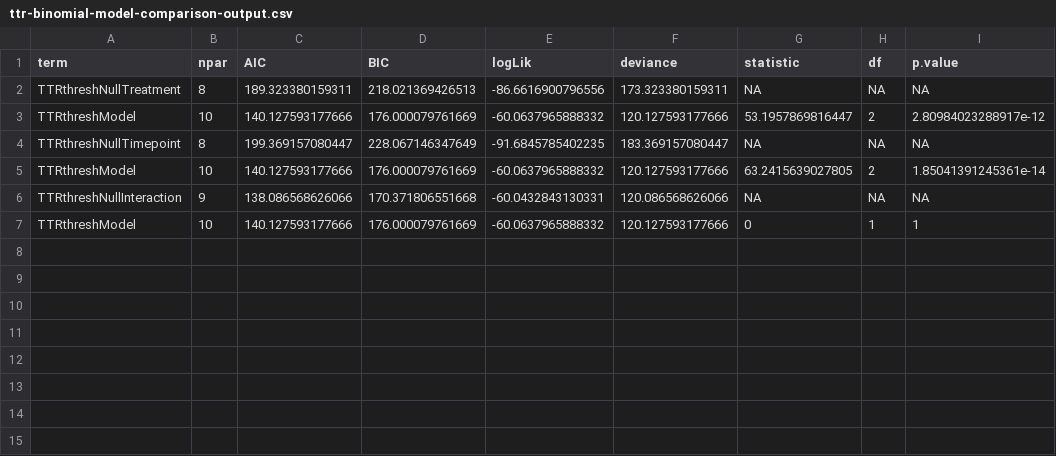
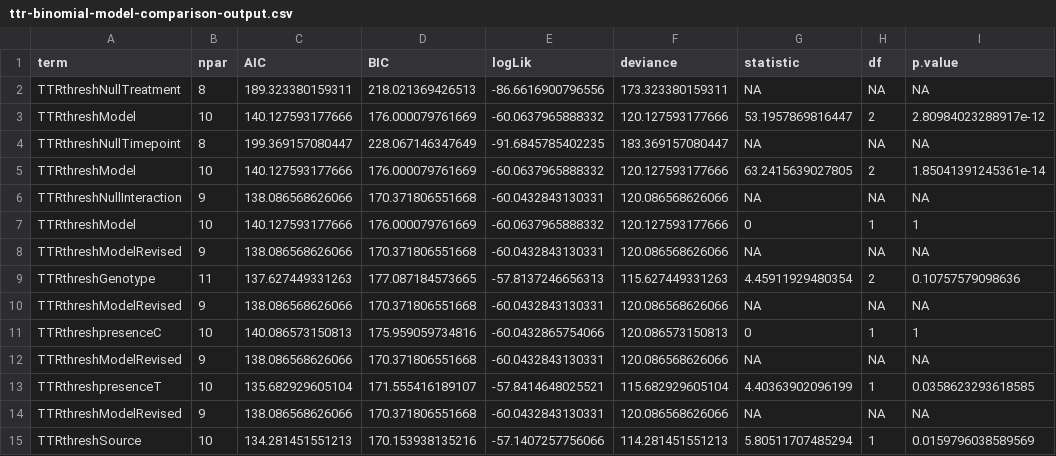
Before and after one commit to yaaminiv/cold-green-crab, a CSV file: output/MA/03-TTR-analysis/ttr-binomial-model-comparison-output.csv, drawn as a sheet.

Commit message:
save genotype model output

```diff
--- a/output/MA/03-TTR-analysis/ttr-binomial-model-comparison-output.csv
+++ b/output/MA/03-TTR-analysis/ttr-binomial-model-comparison-output.csv
@@ -7 +7,9 @@ TTRthreshNullInteraction,9,138.086568626066,170.371806551668,-60.0432843130331,1
 TTRthreshModel,10,140.127593177666,176.000079761669,-60.0637965888332,120.127593177666,0,1,1
+TTRthreshModelRevised,9,138.086568626066,170.371806551668,-60.0432843130331,120.086568626066,NA,NA,NA
+TTRthreshGenotype,11,137.627449331263,177.087184573665,-57.8137246656313,115.627449331263,4.45911929480354,2,0.10757579098636
+TTRthreshModelRevised,9,138.086568626066,170.371806551668,-60.0432843130331,120.086568626066,NA,NA,NA
+TTRthreshpresenceC,10,140.086573150813,175.959059734816,-60.0432865754066,120.086573150813,0,1,1
+TTRthreshModelRevised,9,138.086568626066,170.371806551668,-60.0432843130331,120.086568626066,NA,NA,NA
+TTRthreshpresenceT,10,135.682929605104,171.555416189107,-57.8414648025521,115.682929605104,4.40363902096199,1,0.0358623293618585
+TTRthreshModelRevised,9,138.086568626066,170.371806551668,-60.0432843130331,120.086568626066,NA,NA,NA
+TTRthreshSource,10,134.281451551213,170.153938135216,-57.1407257756066,114.281451551213,5.80511707485294,1,0.0159796038589569
```
Also changed, not shown: 1 other file.
